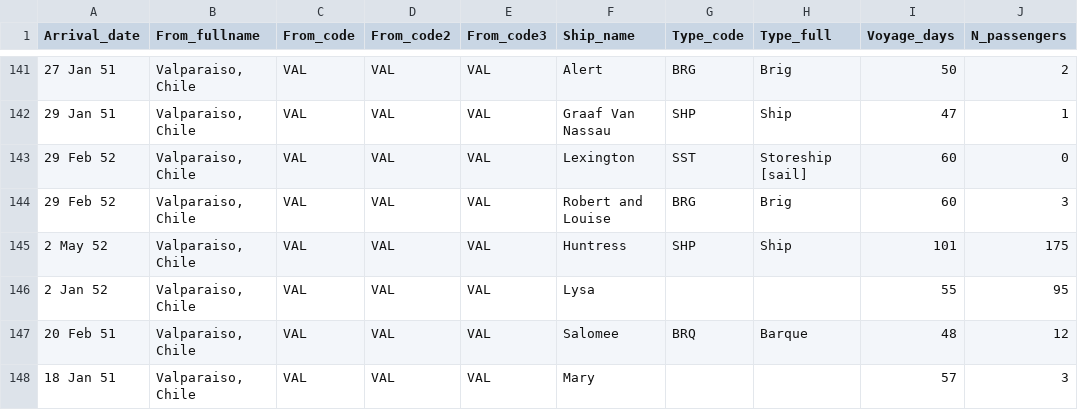
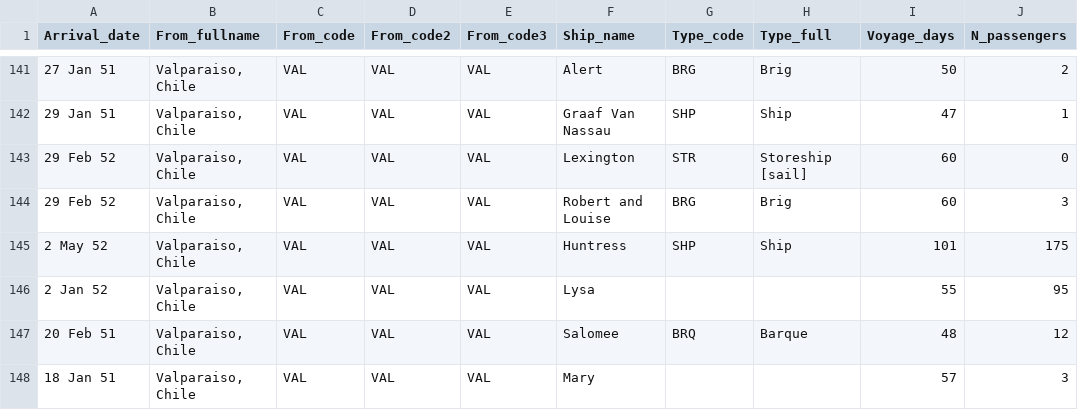
Before and after one commit to enblackmore/transoceanic_pathogens, a CSV file: San_Francisco_arrivals.csv, drawn as a sheet; only a part is shown, gaps mark what is left out; the diff names each change by its address in the sheet, - before the commit and + after, or states it on an @@ line.

Commit message:
fixed typo

```diff
--- a/San_Francisco_arrivals.csv
+++ b/San_Francisco_arrivals.csv
-G143 (Type_code): SST
+G143 (Type_code): STR
```
Also changed, not shown: 1 other file.
